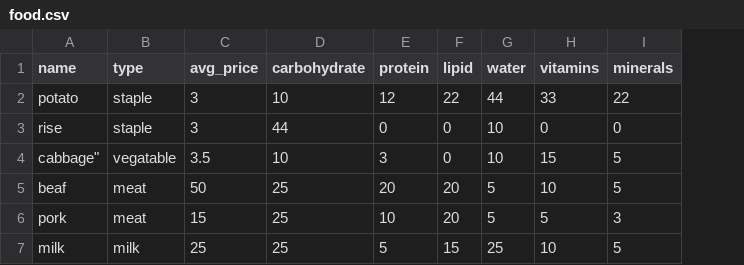
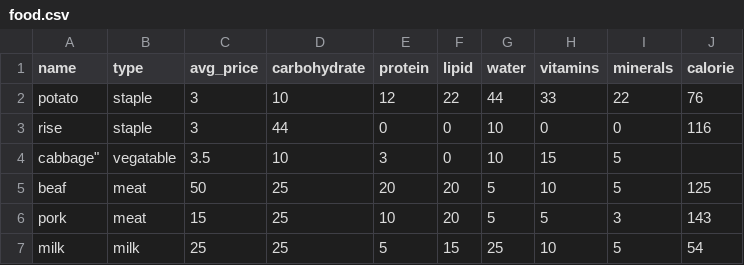
Before and after one commit to drgee1000/urban_farming_abm, a CSV file: data/food_data/food.csv, drawn as a sheet; the diff names each change by its address in the sheet, - before the commit and + after, or states it on an @@ line.

Commit message:
add calorie attribute to Food

```diff
--- a/data/food_data/food.csv
+++ b/data/food_data/food.csv
+column J (calorie), rows 2-7: 76 | 116 |  | 125 | 143 | 54
```
Also changed, not shown: 3 other files.
